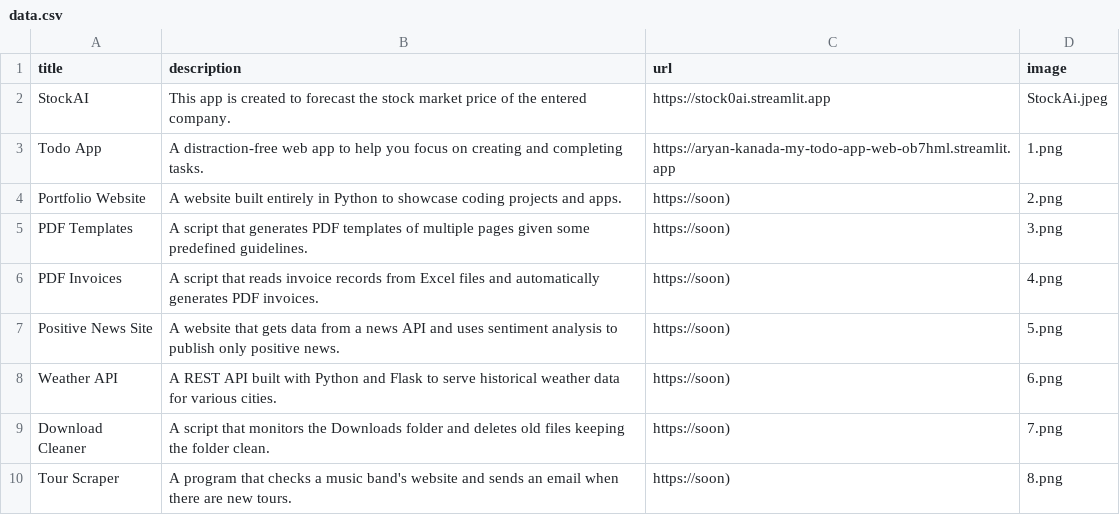
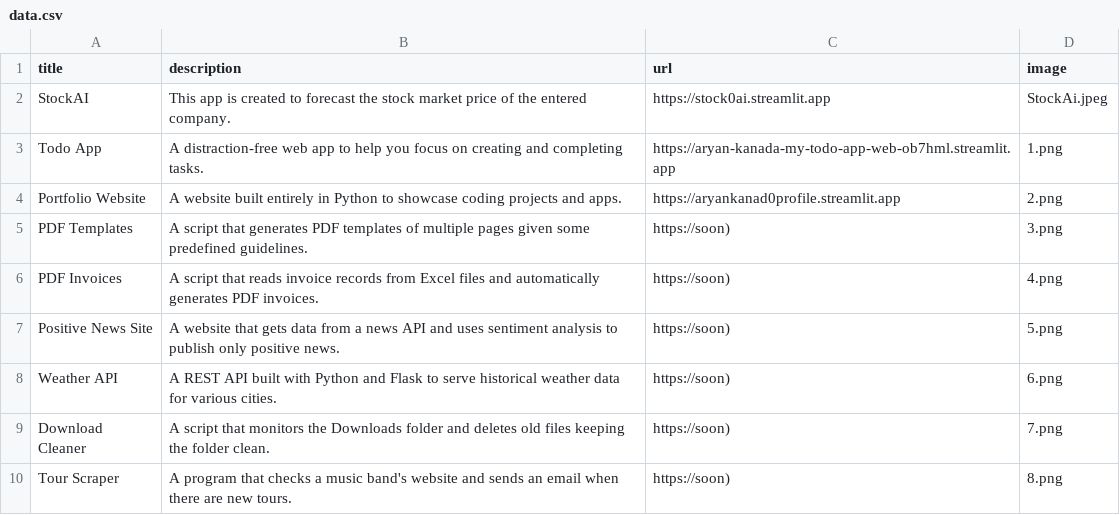
Before and after one commit to Aryan-Kanada/App_2Portfolio, a CSV file: data.csv, drawn as a sheet; only a part is shown.

Commit message:
ADDED Portfolio link

```diff
--- a/data.csv
+++ b/data.csv
@@ -3,3 +3,3 @@ StockAI;This app is created to forecast the stock market price of the entered co
 Todo App;A distraction-free web app to help you focus on creating and completing tasks.;https://aryan-kanada-my-todo-app-web-ob7hml.streamlit.app;1.png
-Portfolio Website;A website built entirely in Python to showcase coding projects and apps.;https://soon);2.png
+Portfolio Website;A website built entirely in Python to showcase coding projects and apps.;https://aryankanad0profile.streamlit.app;2.png
 PDF Templates;A script that generates PDF templates of multiple pages given some predefined guidelines.;https://soon);3.png
```
